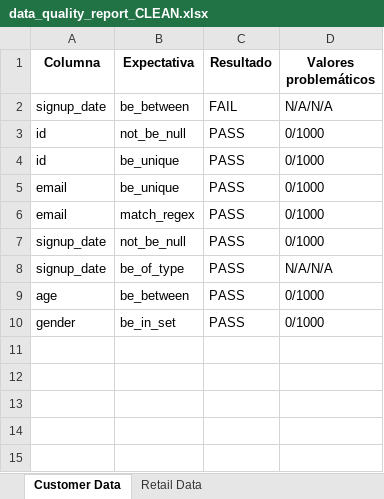
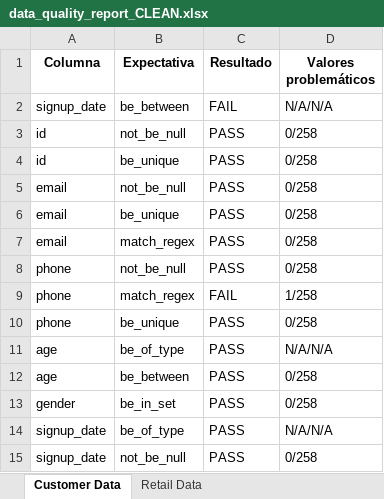
Before and after one commit to HEstefaniaR/lab6, an Excel workbook: data/clean/data_quality_report_CLEAN.xlsx, sheet Customer Data, drawn as a sheet; values as stored, in another font and other column widths than the file's, no borders; removed rows and columns are numbered as before the commit, all else as after; the diff names each change by its address in the sheet, - before the commit and + after, or states it on an @@ line.

```diff
--- a/data/clean/data_quality_report_CLEAN.xlsx (sheet Customer Data)
+++ b/data/clean/data_quality_report_CLEAN.xlsx (sheet Customer Data)
-D3:D4 (Valores problemáticos): 0/1000
+D3:D4 (Valores problemáticos): 0/258
+row 5: email | not_be_null | PASS | 0/258
-D6:D8 (Valores problemáticos): 0/1000
+D6:D8 (Valores problemáticos): 0/258
-A8 (Columna): signup_date
+A8 (Columna): phone
+row 9: phone | match_regex | FAIL | 1/258
+row 10: phone | be_unique | PASS | 0/258
+row 11: age | be_of_type | PASS | N/A/N/A
+row 12: age | be_between | PASS | 0/258
+row 13: gender | be_in_set | PASS | 0/258
-row 9: age | be_between | PASS | 0/1000
-row 10: gender | be_in_set | PASS | 0/1000
+row 15: signup_date | not_be_null | PASS | 0/258
```
Also changed, not shown: data/raw/data_quality_report_RAW.xlsx, 6 other files.
